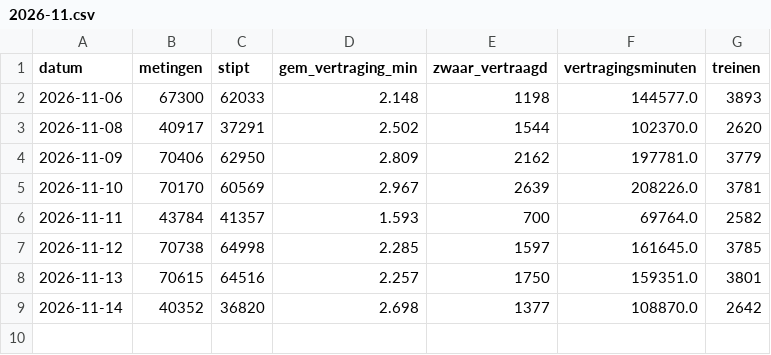
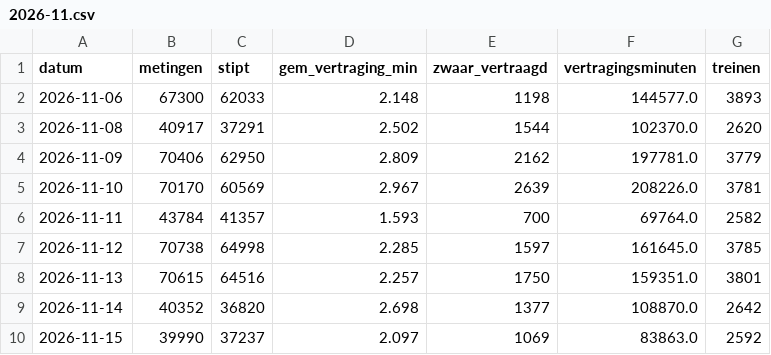
Before and after one commit to BadaninaAnna/treinstiptheid-belgie, a CSV file: data/dag/dag_nationaal/2026-11.csv, drawn as a sheet.

```diff
--- a/data/dag/dag_nationaal/2026-11.csv
+++ b/data/dag/dag_nationaal/2026-11.csv
@@ -9 +9,2 @@ datum,metingen,stipt,gem_vertraging_min,zwaar_vertraagd,vertragingsminuten,trein
 2026-11-14,40352,36820,2.698,1377,108870.0,2642
+2026-11-15,39990,37237,2.097,1069,83863.0,2592
```
Also changed, not shown: data/dag/dag_relatie/2026-11.csv, 4 other files.
